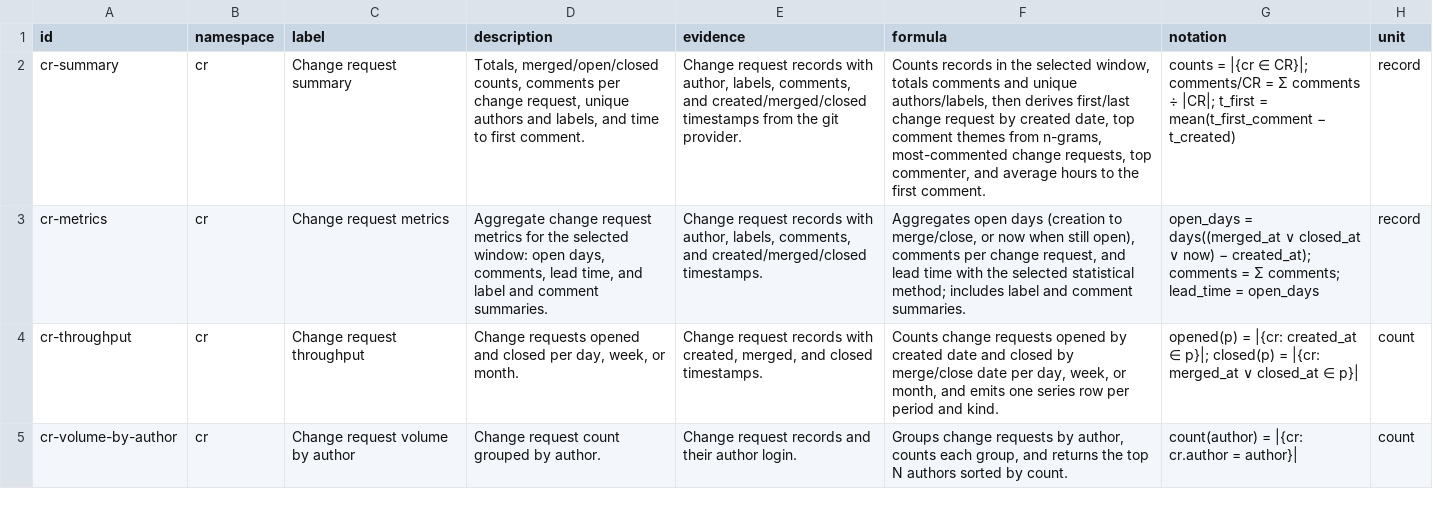
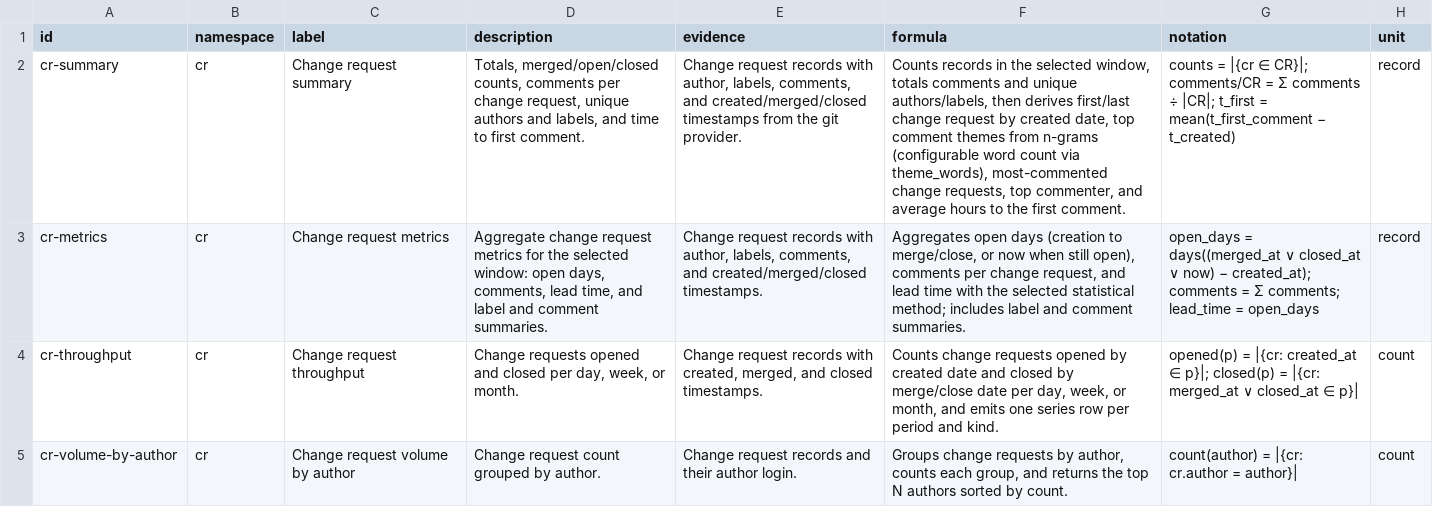
Before and after one commit to Side-Projects-4-Fun/software-metrics-machine, a CSV file: docs/vitepress/public/metrics-catalog.csv, drawn as a sheet; only a part is shown; the diff names each change by its address in the sheet, - before the commit and + after, or states it on an @@ line.

Commit message:
feat: csv export and word count filter

```diff
--- a/docs/vitepress/public/metrics-catalog.csv
+++ b/docs/vitepress/public/metrics-catalog.csv
-F2 (formula): …themes from n-grams, most-commented change…
+F2 (formula): …themes from n-grams (configurable word count via theme_words), most-commented change…
```
Also changed, not shown: 47 other files.
